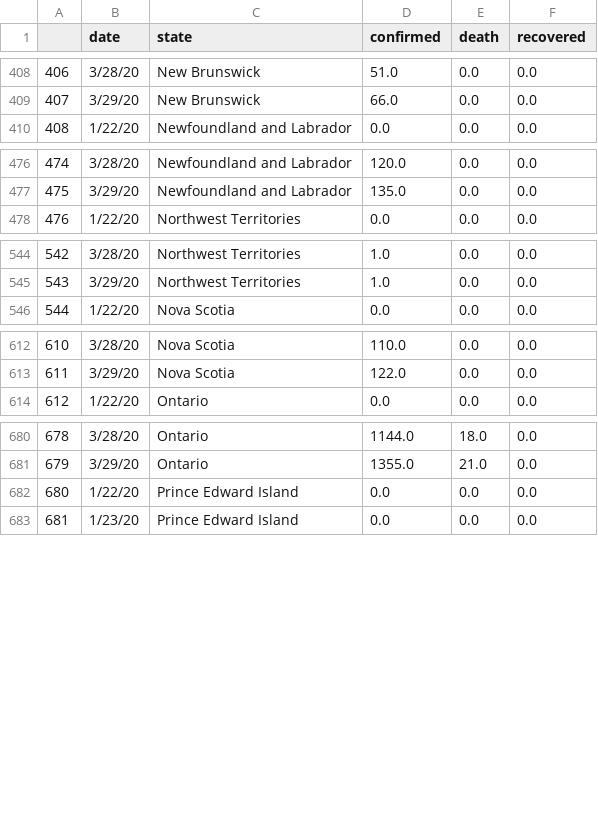
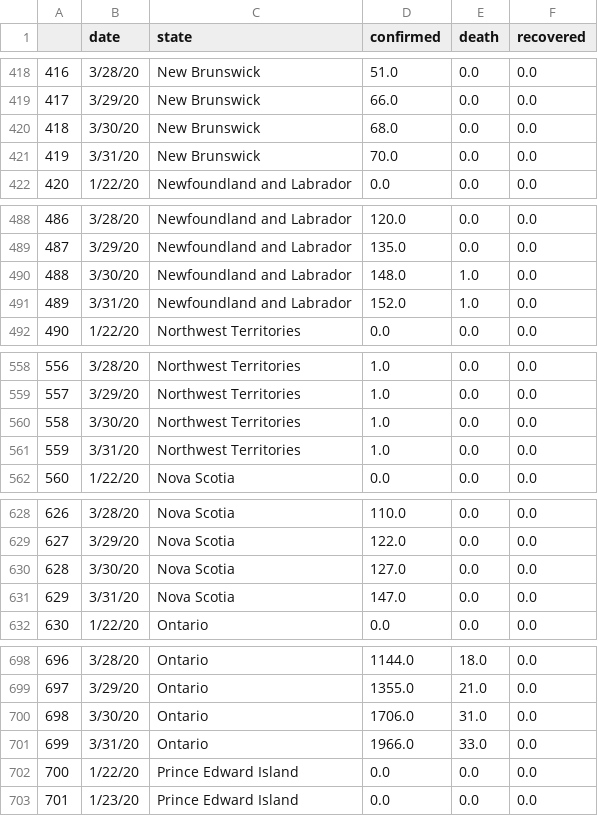
Before and after one commit to bccp/covid-19-data, a TSV file: data/Canada/jhu.tsv, drawn as a sheet; only a part is shown, gaps mark what is left out; the diff covers the shown part only; the diff names each change by its address in the sheet, - before the commit and + after, or states it on an @@ line.

```diff
--- a/data/Canada/jhu.tsv
+++ b/data/Canada/jhu.tsv
@@ column A renumbered between rows 72 and 1049 @@
+row 420: 418 | 3/30/20 | New Brunswick | 68.0 | 0.0 | 0.0
+row 421: 419 | 3/31/20 | New Brunswick | 70.0 | 0.0 | 0.0
+row 490: 488 | 3/30/20 | Newfoundland and Labrador | 148.0 | 1.0 | 0.0
+row 491: 489 | 3/31/20 | Newfoundland and Labrador | 152.0 | 1.0 | 0.0
+row 560: 558 | 3/30/20 | Northwest Territories | 1.0 | 0.0 | 0.0
+row 561: 559 | 3/31/20 | Northwest Territories | 1.0 | 0.0 | 0.0
+row 630: 628 | 3/30/20 | Nova Scotia | 127.0 | 0.0 | 0.0
+row 631: 629 | 3/31/20 | Nova Scotia | 147.0 | 0.0 | 0.0
+row 700: 698 | 3/30/20 | Ontario | 1706.0 | 31.0 | 0.0
+row 701: 699 | 3/31/20 | Ontario | 1966.0 | 33.0 | 0.0
```
Also changed, not shown: 20 added rows elsewhere in this file, data/Australia/jhu.tsv, data/China/jhu.tsv, 9 other files.
